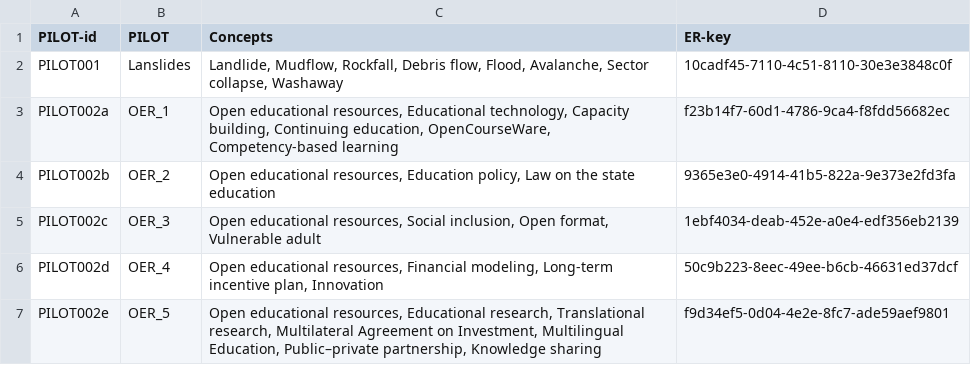
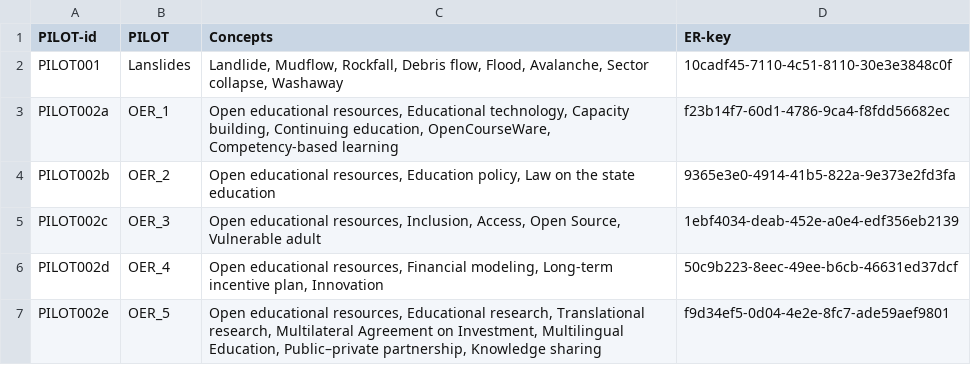
Before and after one commit to IRCAI-SDGobservatory/data, a CSV file: IRCAI-ObsPilots.csv, drawn as a sheet; only a part is shown.

Commit message:
Standardize concepts in IRCAI-ObsPilots.csv
Updated the IRCAI-ObsPilots.csv file to correct and standardize concepts for various pilots.

```diff
--- a/IRCAI-ObsPilots.csv
+++ b/IRCAI-ObsPilots.csv
@@ -4,3 +4,3 @@ PILOT002a,OER_1,"Open educational resources, Educational technology, Capacity bu
 PILOT002b,OER_2,"Open educational resources, Education policy, Law on the state education",9365e3e0-4914-41b5-822a-9e373e2fd3fa,,,
-PILOT002c,OER_3,"Open educational resources, Social inclusion, Open format, Vulnerable adult",1ebf4034-deab-452e-a0e4-edf356eb2139,,,
+PILOT002c,OER_3,"Open educational resources, Inclusion, Access, Open Source, Vulnerable adult",1ebf4034-deab-452e-a0e4-edf356eb2139,,,
 PILOT002d,OER_4,"Open educational resources, Financial modeling, Long-term incentive plan, Innovation",50c9b223-8eec-49ee-b6cb-46631ed37dcf,,,
```
